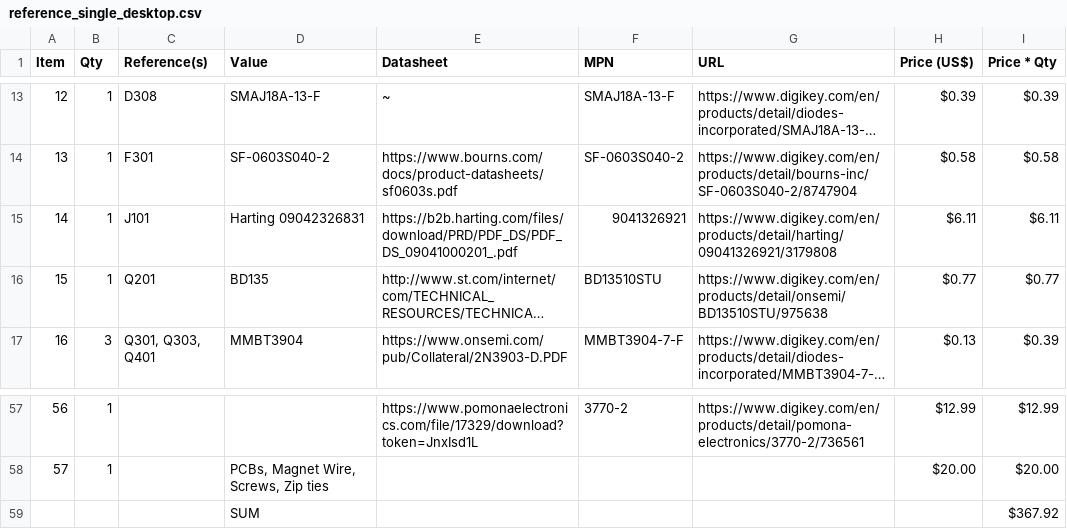
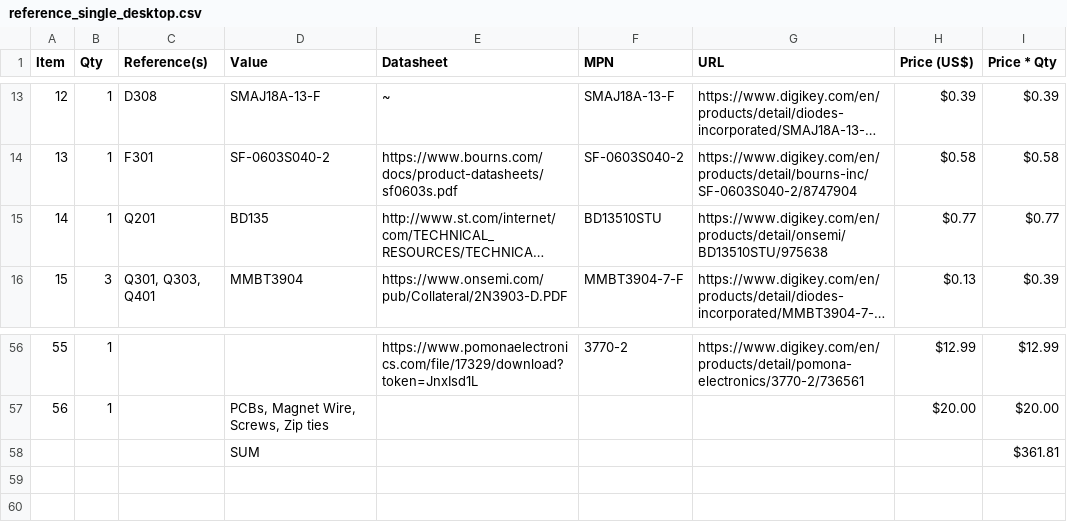
Before and after one commit to marcoreps/ADRmu, a CSV file: cost_estimate/reference_single_desktop.csv, drawn as a sheet; only a part is shown, gaps mark what is left out; long unchanged cells end in …; removed rows and columns are numbered as before the commit, all else as after; the diff names each change by its address in the sheet, - before the commit and + after, or states it on an @@ line.

Commit message:
Update reference_single_desktop.csv

```diff
--- a/cost_estimate/reference_single_desktop.csv
+++ b/cost_estimate/reference_single_desktop.csv
-row 15: 14 | 1 | J101 | Harting 09042326831 | https://b2b.harting.com/files/download/PRD/PDF_DS/PDF_DS_09041000201_.pdf | 9041326921 | https://www.digikey.com/en/products/detail/harting/09041326921/3179808 | $6.11 | $6.11
@@ column A (Item) renumbered between rows 15 and 57 @@
-I58 (Price * Qty): $367.92
+I58 (Price * Qty): $361.81
```
